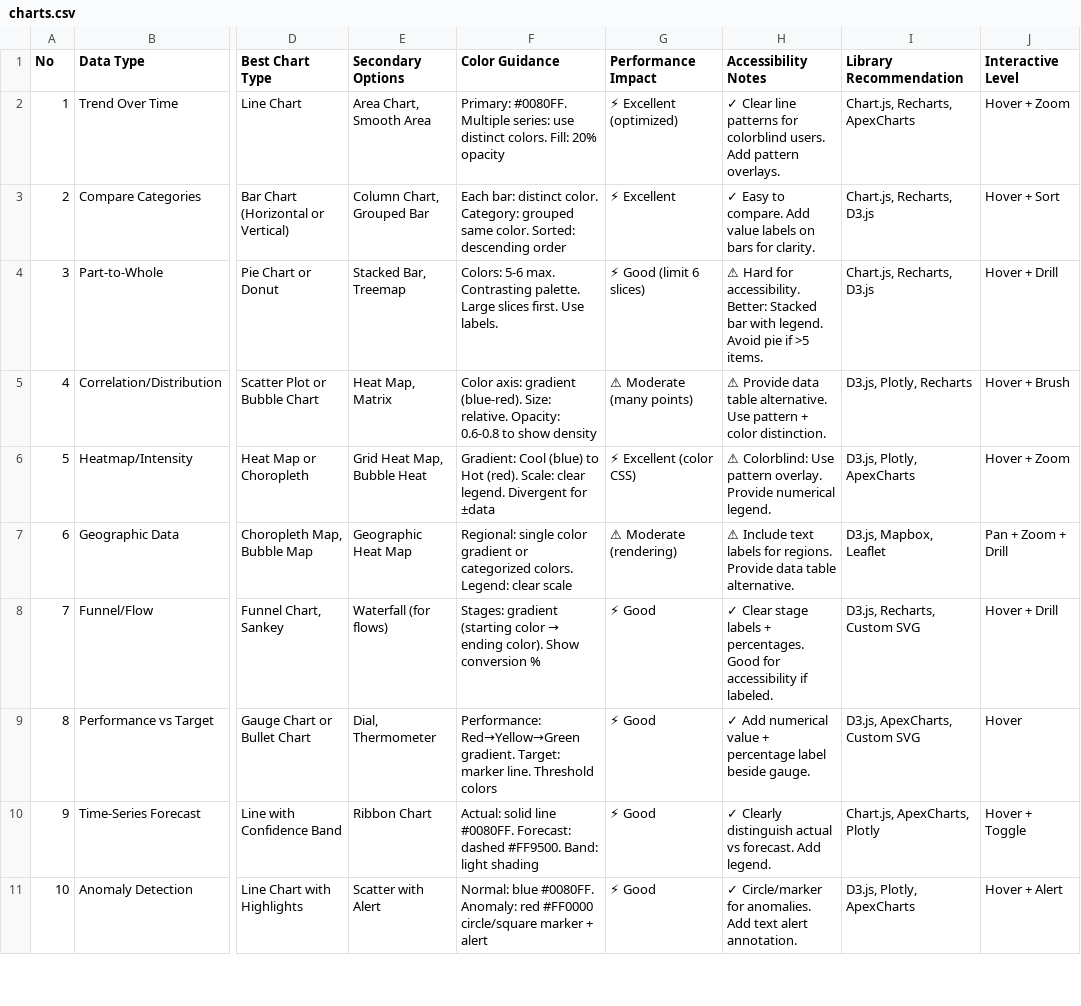
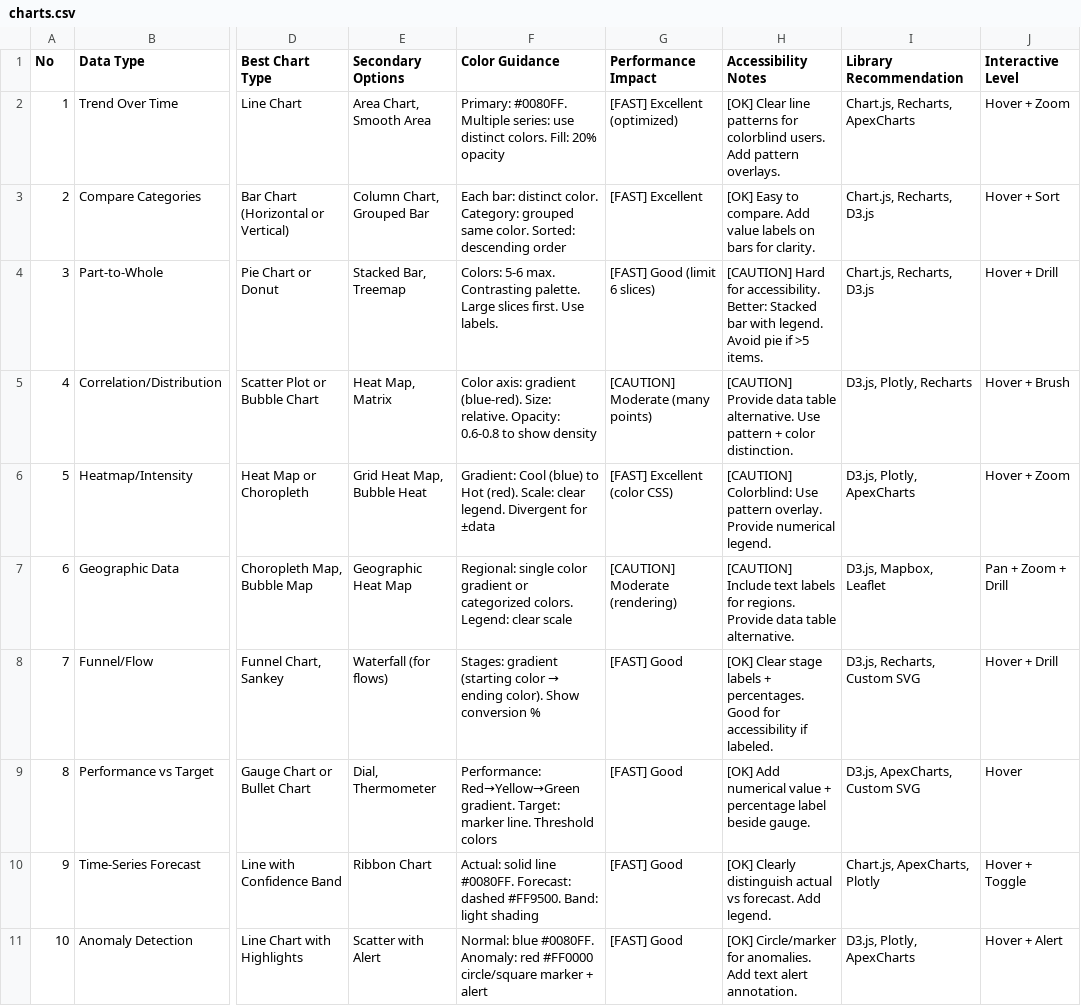
Before and after one commit to inernoro/prd_agent, a CSV file: .claude/skills/ui-ux-pro-max/data/charts.csv, drawn as a sheet; only a part is shown, gaps mark what is left out; the diff covers the shown part only; the diff names each change by its address in the sheet, - before the commit and + after, or states it on an @@ line.

```diff
--- a/.claude/skills/ui-ux-pro-max/data/charts.csv
+++ b/.claude/skills/ui-ux-pro-max/data/charts.csv
-G2 (Performance Impact): ⚡ Excellent (optimized)
+G2 (Performance Impact): [FAST] Excellent (optimized)
-H2 (Accessibility Notes): ✓ Clear line…
+H2 (Accessibility Notes): [OK] Clear line…
-G3 (Performance Impact): ⚡ Excellent
+G3 (Performance Impact): [FAST] Excellent
-H3 (Accessibility Notes): ✓ Easy to…
+H3 (Accessibility Notes): [OK] Easy to…
-G4 (Performance Impact): ⚡ Good (limit 6 slices)
+G4 (Performance Impact): [FAST] Good (limit 6 slices)
-H4 (Accessibility Notes): ⚠ Hard for…
+H4 (Accessibility Notes): [CAUTION] Hard for…
-G5 (Performance Impact): ⚠ Moderate (many points)
+G5 (Performance Impact): [CAUTION] Moderate (many points)
-H5 (Accessibility Notes): ⚠ Provide data…
+H5 (Accessibility Notes): [CAUTION] Provide data…
-G6 (Performance Impact): ⚡ Excellent (color CSS)
+G6 (Performance Impact): [FAST] Excellent (color CSS)
-H6 (Accessibility Notes): ⚠ Colorblind: Use…
+H6 (Accessibility Notes): [CAUTION] Colorblind: Use…
-G7 (Performance Impact): ⚠ Moderate (rendering)
+G7 (Performance Impact): [CAUTION] Moderate (rendering)
-H7 (Accessibility Notes): ⚠ Include text…
+H7 (Accessibility Notes): [CAUTION] Include text…
-G8:G11 (Performance Impact): ⚡ Good
+G8:G11 (Performance Impact): [FAST] Good
-H8 (Accessibility Notes): ✓ Clear stage…
+H8 (Accessibility Notes): [OK] Clear stage…
-H9 (Accessibility Notes): ✓ Add numerical…
+H9 (Accessibility Notes): [OK] Add numerical…
-H10 (Accessibility Notes): ✓ Clearly distinguish…
+H10 (Accessibility Notes): [OK] Clearly distinguish…
-H11 (Accessibility Notes): ✓ Circle/marker for…
+H11 (Accessibility Notes): [OK] Circle/marker for…
```
Also changed, not shown: 30 edited cells elsewhere in this file, .claude/skills/ui-ux-pro-max/data/styles.csv, 15 other files.
